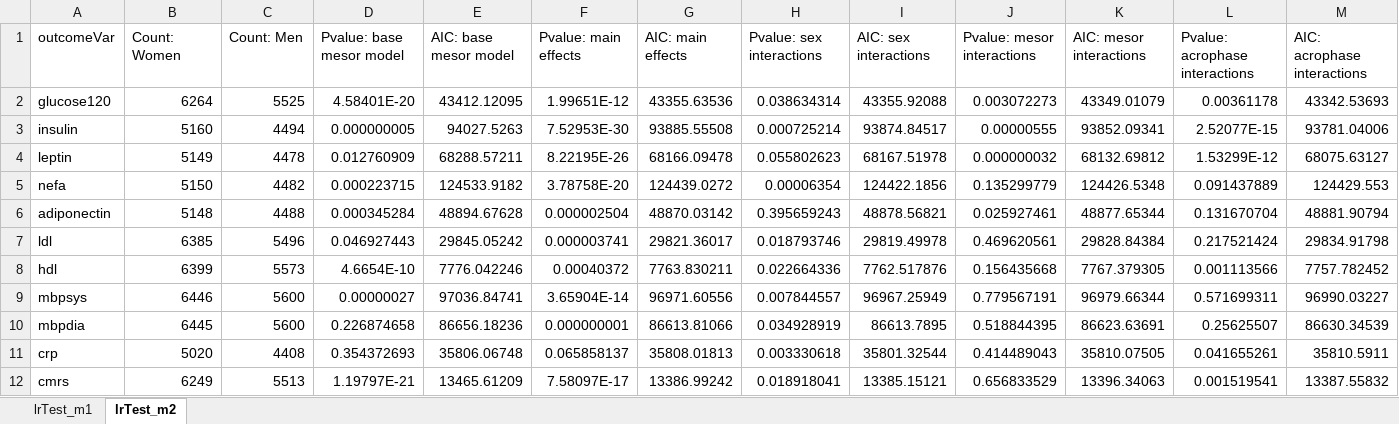
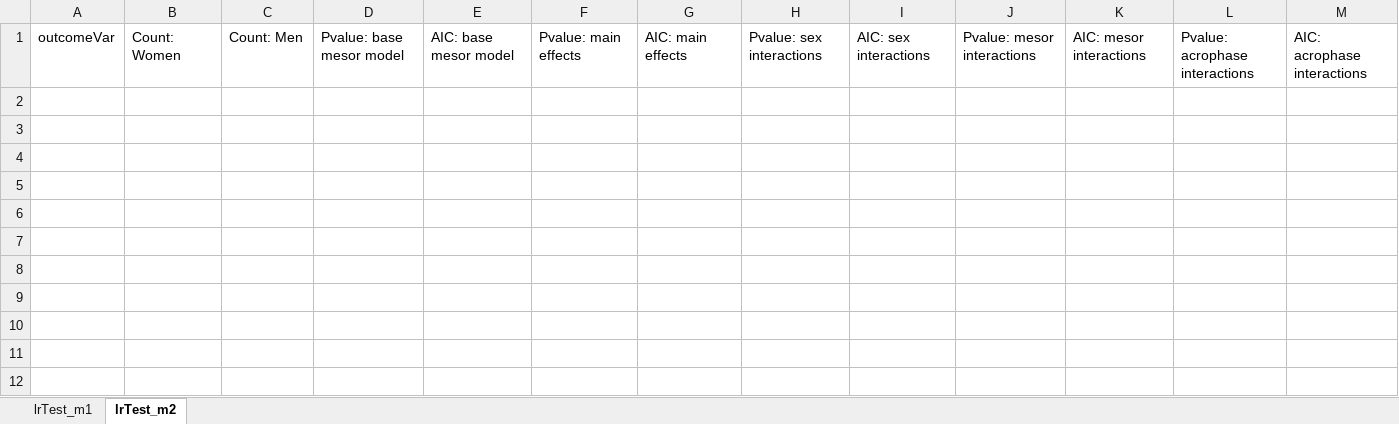
Before and after one commit to UniCam-PA-Epi/Fenland-Diurnal-PA, an Excel workbook: Code/Tables/8_cosinorFeatureAnalysis.xlsx, sheet lrTest_m2, drawn as a sheet; only a part is shown; values as stored, in another font and other column widths than the file's, no borders; rows hold the shown columns only; the diff names each change by its address in the sheet, - before the commit and + after, or states it on an @@ line.

```diff
--- a/Code/Tables/8_cosinorFeatureAnalysis.xlsx (sheet lrTest_m2)
+++ b/Code/Tables/8_cosinorFeatureAnalysis.xlsx (sheet lrTest_m2)
-row 2: glucose120 | 6264 | 5525 | 4.58401E-20 | 43412.12095 | 1.99651E-12 | 43355.63536 | 0.038634314 | 43355.92088 | 0.003072273 | 43349.01079 | 0.00361178 | 43342.53693
-row 3: insulin | 5160 | 4494 | 0.000000005 | 94027.5263 | 7.52953E-30 | 93885.55508 | 0.000725214 | 93874.84517 | 0.00000555 | 93852.09341 | 2.52077E-15 | 93781.04006
-row 4: leptin | 5149 | 4478 | 0.012760909 | 68288.57211 | 8.22195E-26 | 68166.09478 | 0.055802623 | 68167.51978 | 0.000000032 | 68132.69812 | 1.53299E-12 | 68075.63127
-row 5: nefa | 5150 | 4482 | 0.000223715 | 124533.9182 | 3.78758E-20 | 124439.0272 | 0.00006354 | 124422.1856 | 0.135299779 | 124426.5348 | 0.091437889 | 124429.553
-row 6: adiponectin | 5148 | 4488 | 0.000345284 | 48894.67628 | 0.000002504 | 48870.03142 | 0.395659243 | 48878.56821 | 0.025927461 | 48877.65344 | 0.131670704 | 48881.90794
-row 7: ldl | 6385 | 5496 | 0.046927443 | 29845.05242 | 0.000003741 | 29821.36017 | 0.018793746 | 29819.49978 | 0.469620561 | 29828.84384 | 0.217521424 | 29834.91798
-row 8: hdl | 6399 | 5573 | 4.6654E-10 | 7776.042246 | 0.00040372 | 7763.830211 | 0.022664336 | 7762.517876 | 0.156435668 | 7767.379305 | 0.001113566 | 7757.782452
-row 9: mbpsys | 6446 | 5600 | 0.00000027 | 97036.84741 | 3.65904E-14 | 96971.60556 | 0.007844557 | 96967.25949 | 0.779567191 | 96979.66344 | 0.571699311 | 96990.03227
-row 10: mbpdia | 6445 | 5600 | 0.226874658 | 86656.18236 | 0.000000001 | 86613.81066 | 0.034928919 | 86613.7895 | 0.518844395 | 86623.63691 | 0.25625507 | 86630.34539
-row 11: crp | 5020 | 4408 | 0.354372693 | 35806.06748 | 0.065858137 | 35808.01813 | 0.003330618 | 35801.32544 | 0.414489043 | 35810.07505 | 0.041655261 | 35810.5911
-row 12: cmrs | 6249 | 5513 | 1.19797E-21 | 13465.61209 | 7.58097E-17 | 13386.99242 | 0.018918041 | 13385.15121 | 0.656833529 | 13396.34063 | 0.001519541 | 13387.55832
```
Also changed, not shown: sheet lrTest_m1, Code/Tables/6_descriptiveTables.xlsx, 6 other files.
